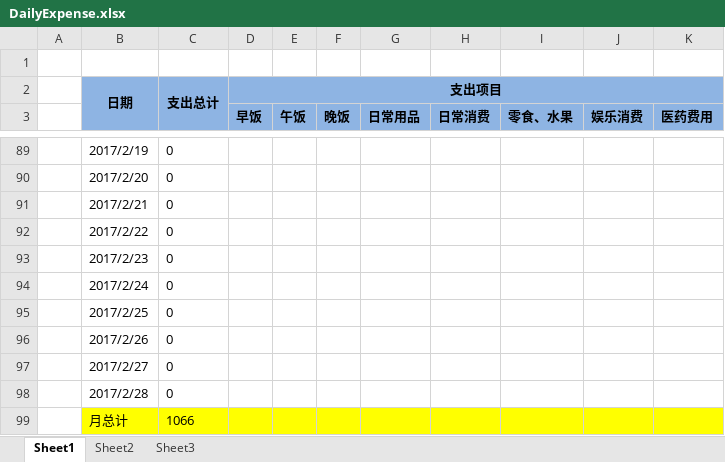
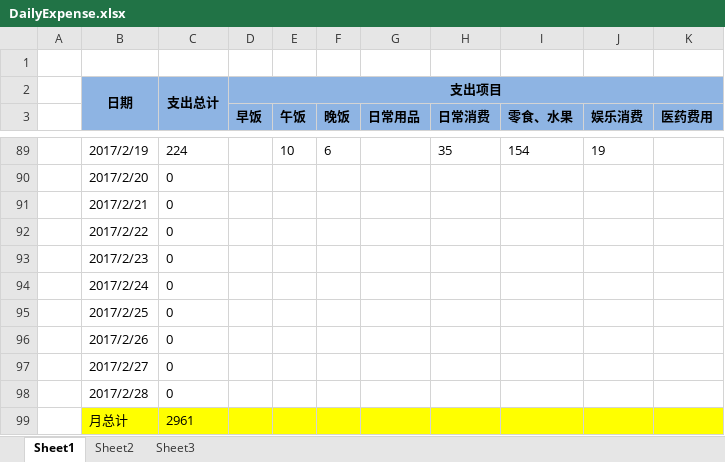
Before and after one commit to cga2351/docs, an Excel workbook: DailyExpense.xlsx, sheet Sheet1, drawn as a sheet; only a part is shown, gaps mark what is left out; values as stored, in another font and other column widths than the file's, no borders; conditional formats not drawn; the diff covers the shown part only; the diff names each change by its address in the sheet, - before the commit and + after, or states it on an @@ line.

```diff
--- a/DailyExpense.xlsx (sheet Sheet1)
+++ b/DailyExpense.xlsx (sheet Sheet1)
-C89: 0
+C89: 224
-E89 (午饭): (empty)
+E89 (午饭): 10
-F89 (晚饭): (empty)
+F89 (晚饭): 6
-H89 (日常消费): (empty)
+H89 (日常消费): 35
-I89 (零食、水果): (empty)
+I89 (零食、水果): 154
-J89 (娱乐消费): (empty)
+J89 (娱乐消费): 19
-C99: 1066
+C99: 2961
```
Also changed, not shown: 34 edited cells elsewhere in this sheet.
